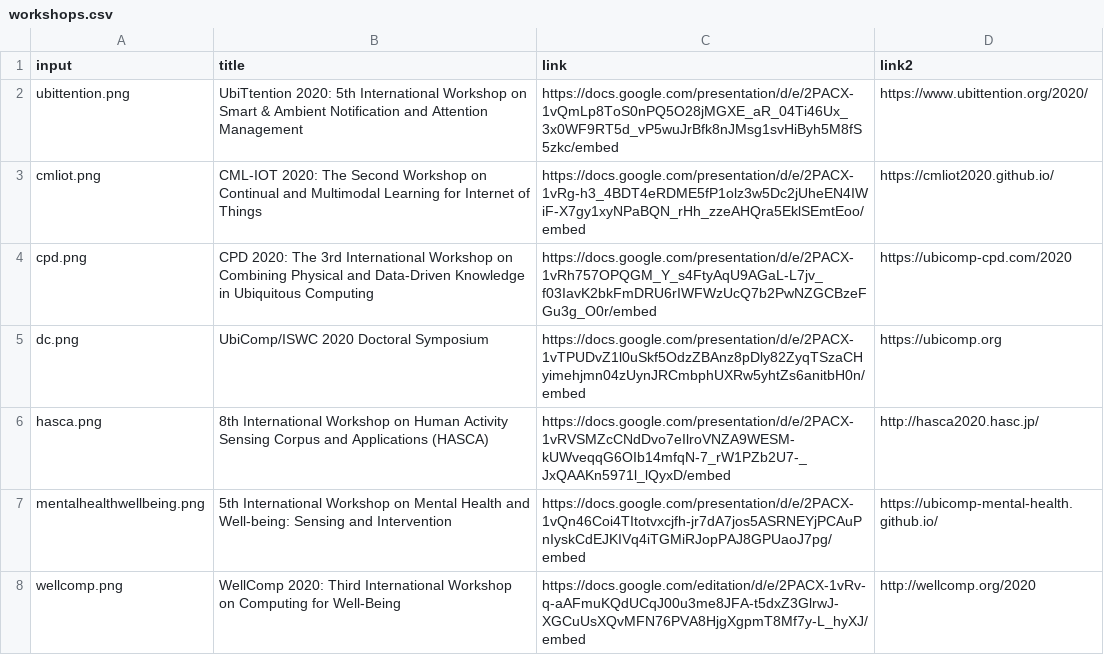
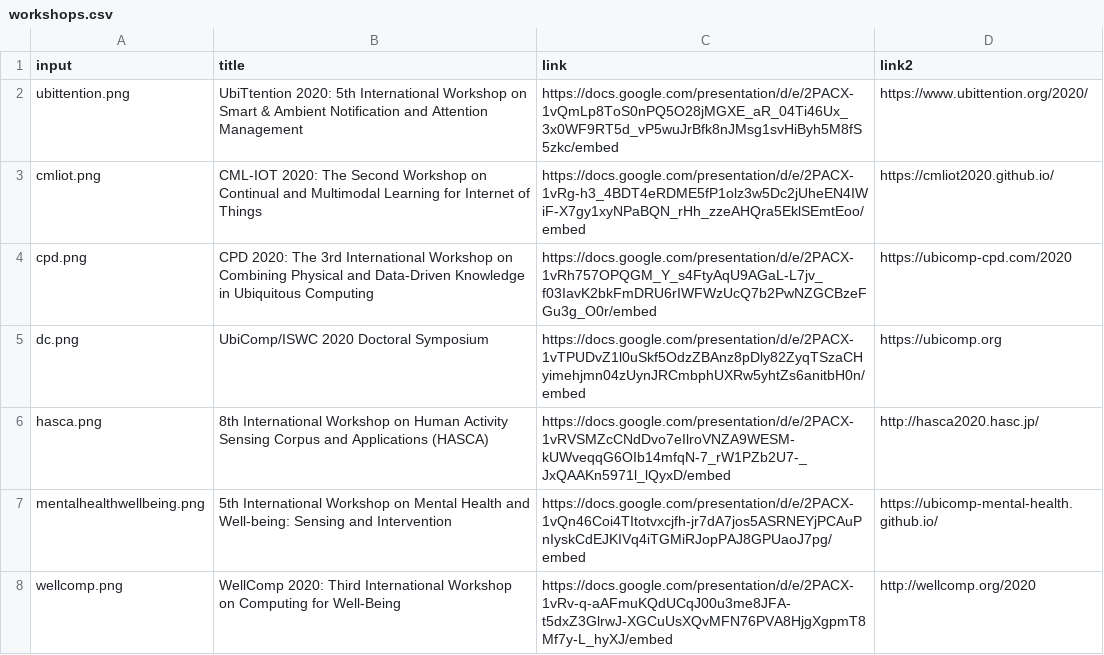
Before and after one commit to ubicomp2020/social, a CSV file: scripts/generate-workshop-folder/workshops.csv, drawn as a sheet.

```diff
--- a/scripts/generate-workshop-folder/workshops.csv
+++ b/scripts/generate-workshop-folder/workshops.csv
@@ -7,2 +7,2 @@ hasca.png,8th International Workshop on Human Activity Sensing Corpus and Applic
 mentalhealthwellbeing.png,5th International Workshop on Mental Health and Well-being: Sensing and Intervention,https://docs.google.com/presentation/d/e/2PACX-1vQn46Coi4TItotvxcjfh-jr7dA7jos5ASRNEYjPCAuPnIyskCdEJKIVq4iTGMiRJopPAJ8GPUaoJ7pg/embed,https://ubicomp-mental-health.github.io/
-wellcomp.png,WellComp 2020: Third International Workshop on Computing for Well-Being,https://docs.google.com/editation/d/e/2PACX-1vRv-q-aAFmuKQdUCqJ00u3me8JFA-t5dxZ3GlrwJ-XGCuUsXQvMFN76PVA8HjgXgpmT8Mf7y-L_hyXJ/embed,http://wellcomp.org/2020
+wellcomp.png,WellComp 2020: Third International Workshop on Computing for Well-Being,https://docs.google.com/presentation/d/e/2PACX-1vRv-q-aAFmuKQdUCqJ00u3me8JFA-t5dxZ3GlrwJ-XGCuUsXQvMFN76PVA8HjgXgpmT8Mf7y-L_hyXJ/embed,http://wellcomp.org/2020
```
Also changed, not shown: 1 other file.
